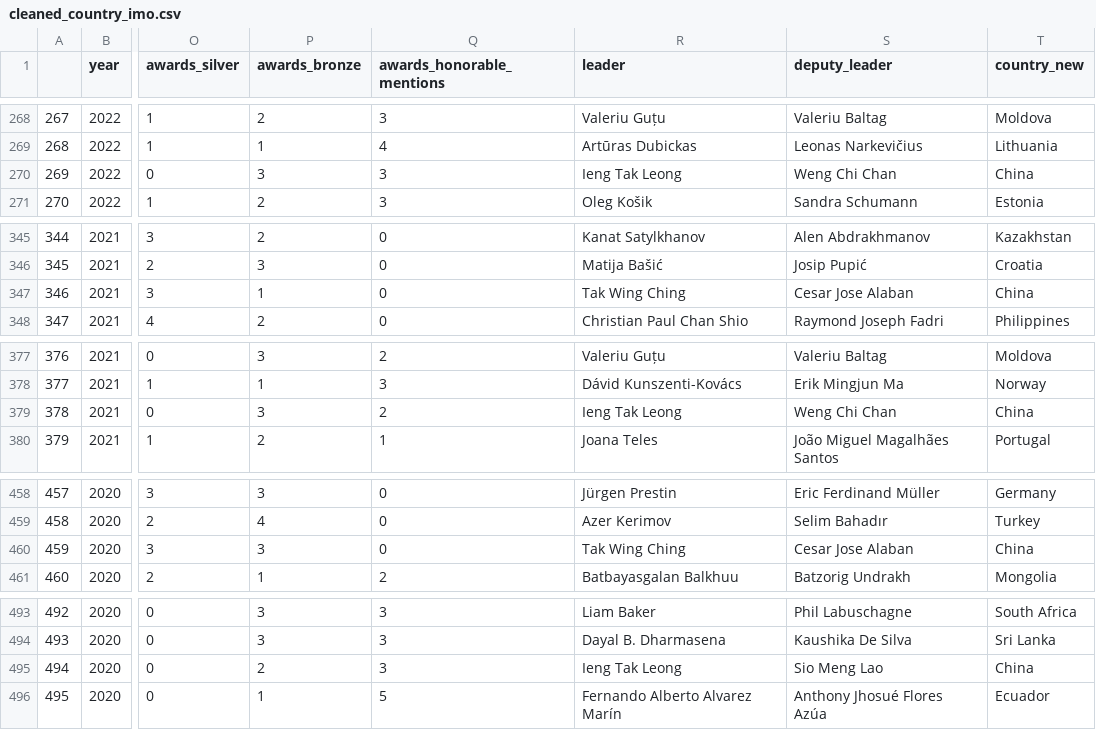
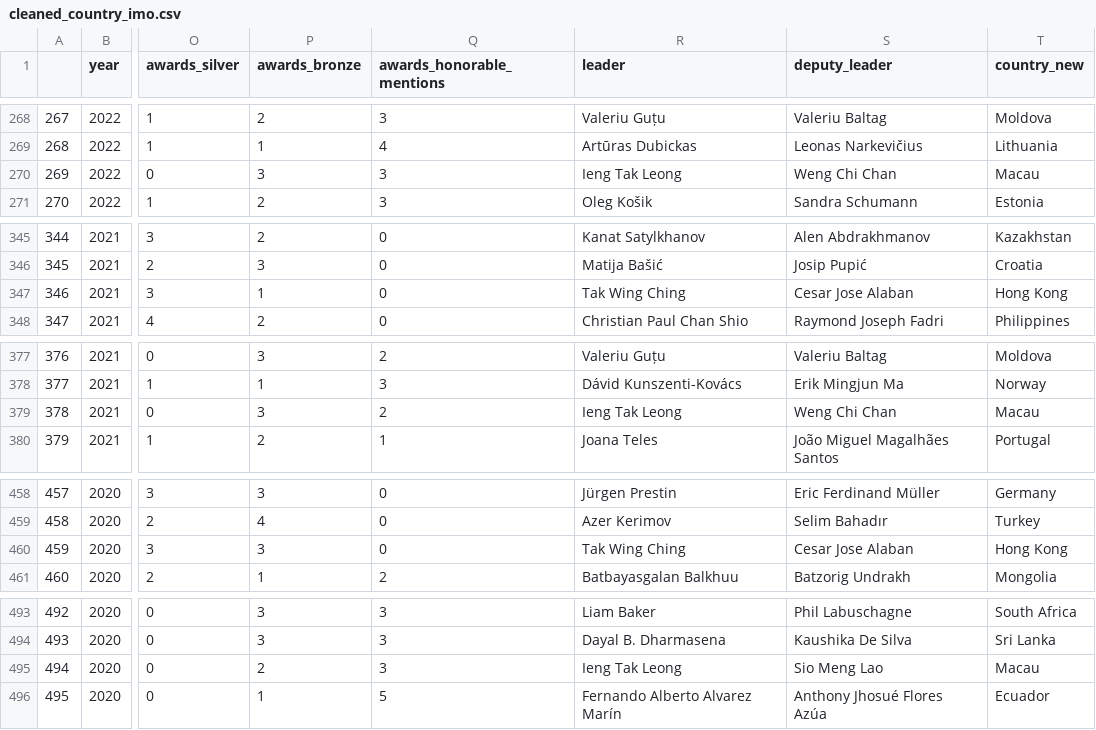
Before and after one commit to NguKhangWei/FIT3179_DV2, a CSV file: data/cleaned_country_imo.csv, drawn as a sheet; only a part is shown, gaps mark what is left out; the diff covers the shown part only; the diff names each change by its address in the sheet, - before the commit and + after, or states it on an @@ line.

```diff
--- a/data/cleaned_country_imo.csv
+++ b/data/cleaned_country_imo.csv
-T270 (country_new): China
+T270 (country_new): Macau
-T347 (country_new): China
+T347 (country_new): Hong Kong
-T379 (country_new): China
+T379 (country_new): Macau
-T460 (country_new): China
+T460 (country_new): Hong Kong
-T495 (country_new): China
+T495 (country_new): Macau
```
Also changed, not shown: 65 edited cells elsewhere in this file, 1 other file.
